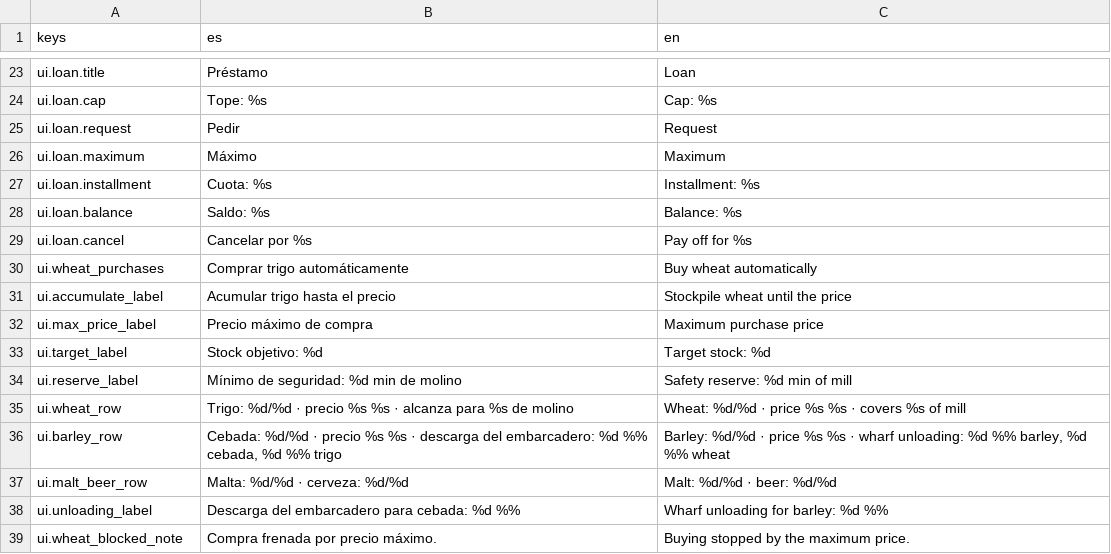
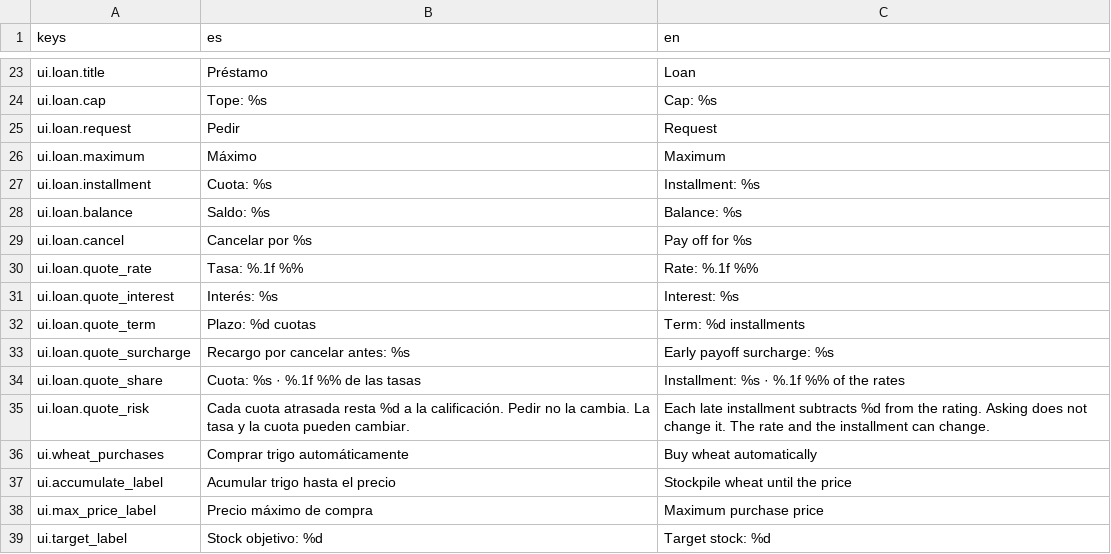
Before and after one commit to Palehour/londinium, a CSV file: locale/ui.csv, drawn as a sheet; only a part is shown, gaps mark what is left out; the shorter side is filled out with more unchanged rows.

Commit message:
feat(sim): quote a loan before asking and reprice it with legitimacy
The rate was frozen in loan.total at open. D-174 keeps it following
the reserve for the life of the loan, and the panel shows a read-only
quote from the same formulas.

```diff
--- a/locale/ui.csv
+++ b/locale/ui.csv
@@ -29,2 +29,8 @@ ui.loan.balance,Saldo: %s,Balance: %s
 ui.loan.cancel,Cancelar por %s,Pay off for %s
+ui.loan.quote_rate,Tasa: %.1f %%,Rate: %.1f %%
+ui.loan.quote_interest,Interés: %s,Interest: %s
+ui.loan.quote_term,Plazo: %d cuotas,Term: %d installments
+ui.loan.quote_surcharge,Recargo por cancelar antes: %s,Early payoff surcharge: %s
+ui.loan.quote_share,Cuota: %s · %.1f %% de las tasas,Installment: %s · %.1f %% of the rates
+ui.loan.quote_risk,Cada cuota atrasada resta %d a la calificación. Pedir no la cambia. La tasa y la cuota pueden cambiar.,Each late installment subtracts %d from the rating. Asking does not change it. The rate and the installment can change.
 ui.wheat_purchases,Comprar trigo automáticamente,Buy wheat automatically
```
Also changed, not shown: 11 other files.
